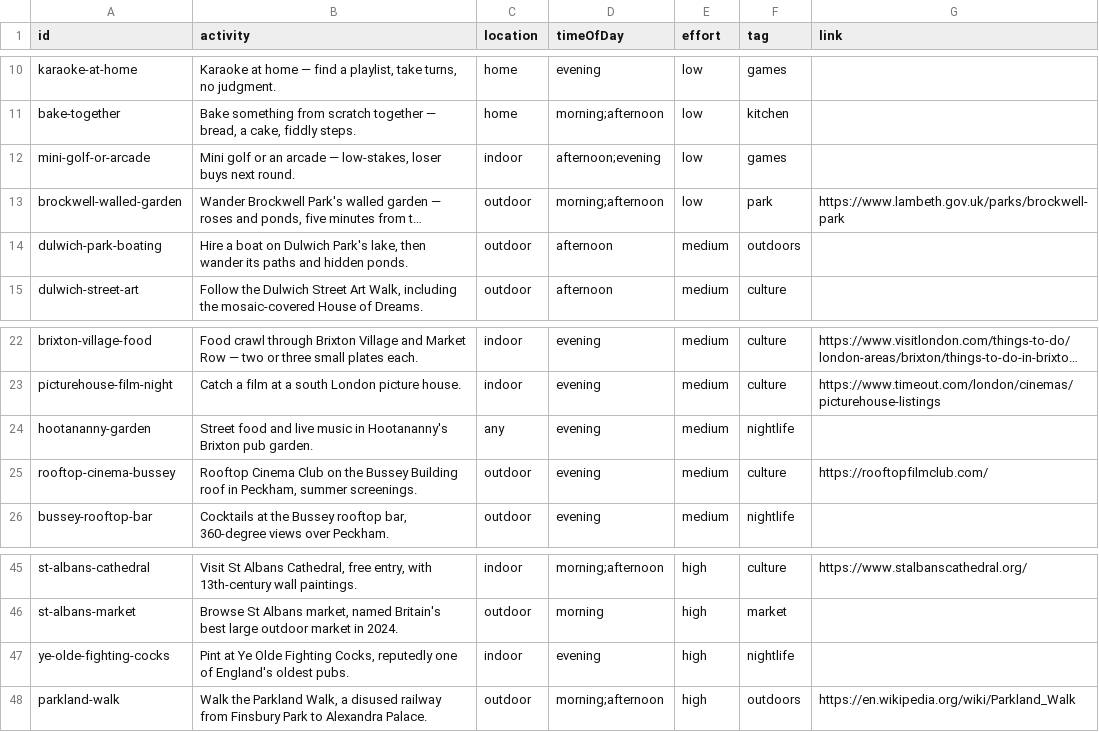
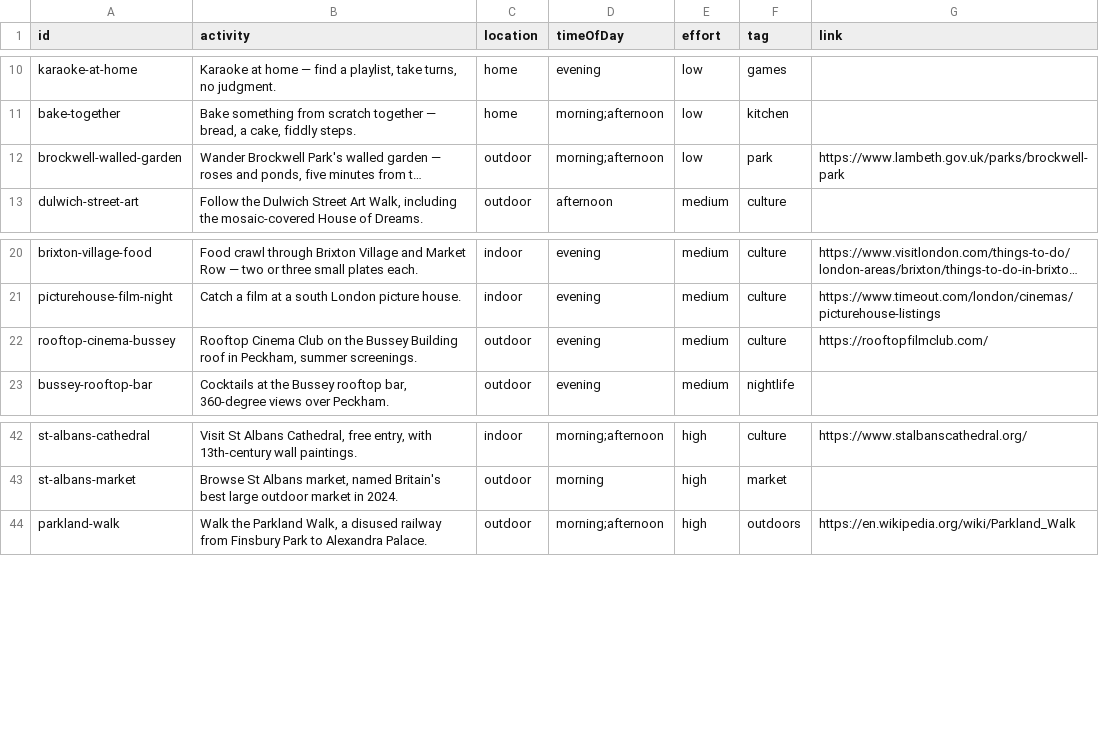
Before and after one commit to simokay/we-do-things, a CSV file: activities.csv, drawn as a sheet; only a part is shown, gaps mark what is left out; long unchanged cells end in …; the diff names each change by its address in the sheet, - before the commit and + after, or states it on an @@ line.

Commit message:
Reject mini-golf-or-arcade, pub-centric activities, and dulwich-park-boating
Removed ye-olde-fighting-cocks and hootananny-garden (both pub
venues) per a no-beer-drinking-activities preference.

```diff
--- a/activities.csv
+++ b/activities.csv
-row 12: mini-golf-or-arcade | Mini golf or an arcade — low-stakes, loser buys next round. | indoor | afternoon;evening | low | games
-row 14: dulwich-park-boating | Hire a boat on Dulwich Park's lake, then wander its paths and hidden ponds. | outdoor | afternoon | medium | outdoors
-row 24: hootananny-garden | Street food and live music in Hootananny's Brixton pub garden. | any | evening | medium | nightlife
-row 47: ye-olde-fighting-cocks | Pint at Ye Olde Fighting Cocks, reputedly one of England's oldest pubs. | indoor | evening | high | nightlife
```
Also changed, not shown: rejected.csv.
